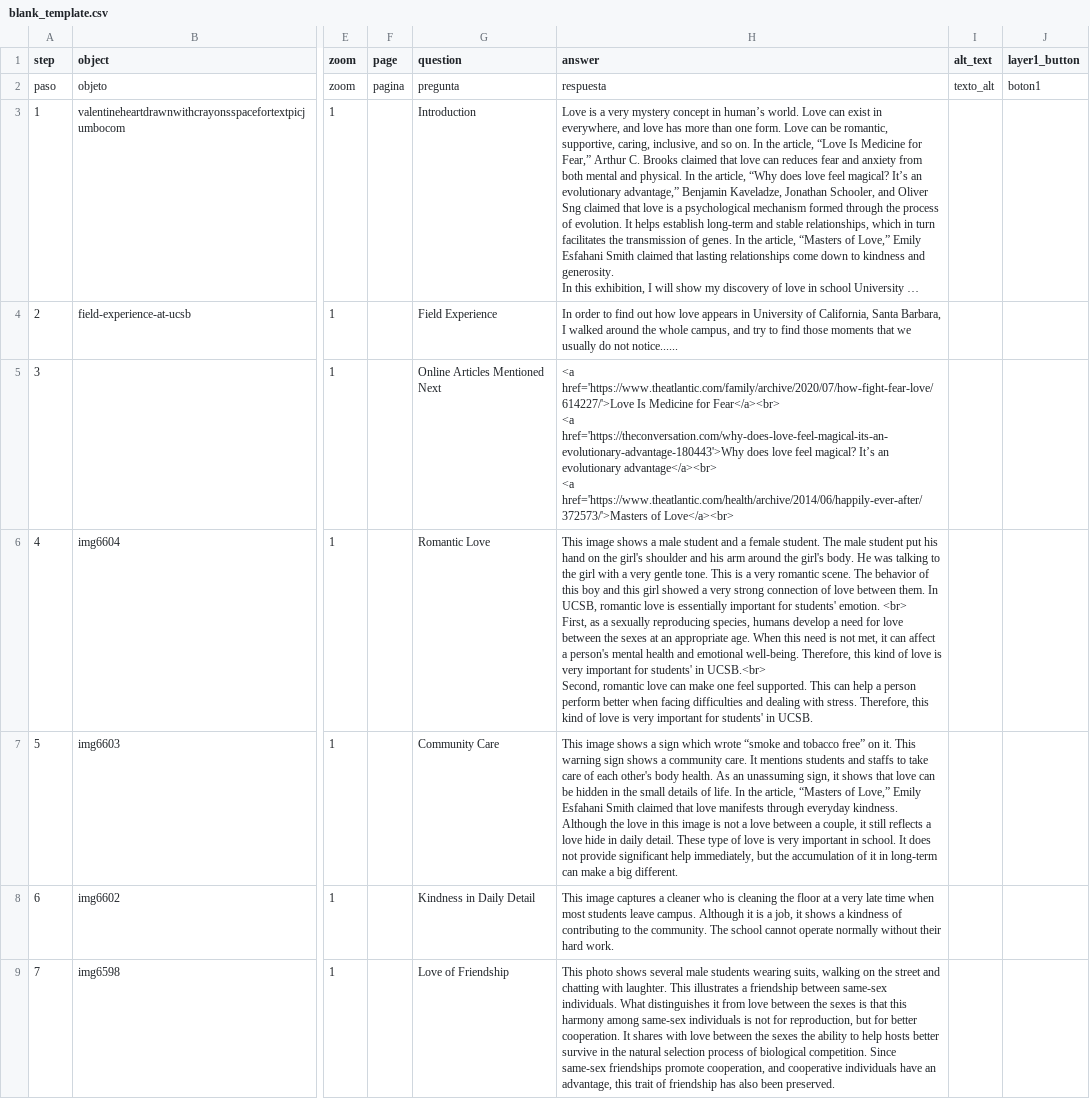
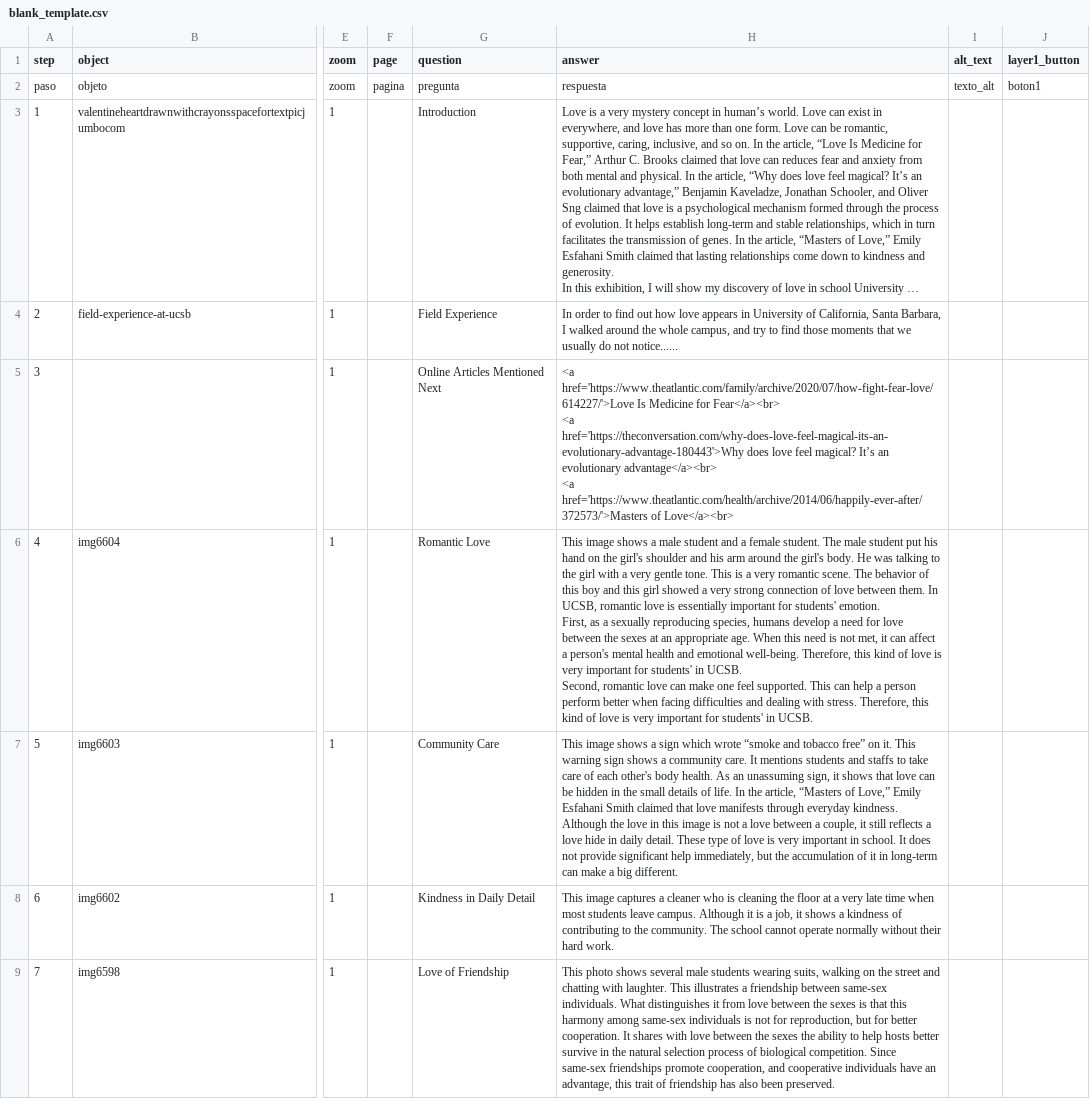
Before and after one commit to 87xyrjs3wiryqw8zue/honglinwang, a CSV file: telar-content/spreadsheets/blank_template.csv, drawn as a sheet; only a part is shown, gaps mark what is left out; long unchanged cells end in …; ↵ is a line break in a cell; the diff names each change by its address in the sheet, - before the commit and + after, or states it on an @@ line.

Commit message:
Modify 1 story
Changed:
  Story: Love in UCSB

Published via Telar Compositor

```diff
--- a/telar-content/spreadsheets/blank_template.csv
+++ b/telar-content/spreadsheets/blank_template.csv
-H6 (answer): …students' emotion. <br> ↵ First, as a sexually reproducing species, humans develop a need for love between the sexes at an appropriate age. When this need is not met, it can affect a person's mental health and emotional well-being. Therefore, this kind of love is very important for students' in UCSB.<br> ↵ Second, romantic…
+H6 (answer): …students' emotion. ↵ First, as a sexually reproducing species, humans develop a need for love between the sexes at an appropriate age. When this need is not met, it can affect a person's mental health and emotional well-being. Therefore, this kind of love is very important for students' in UCSB. ↵ Second, romantic…
```
